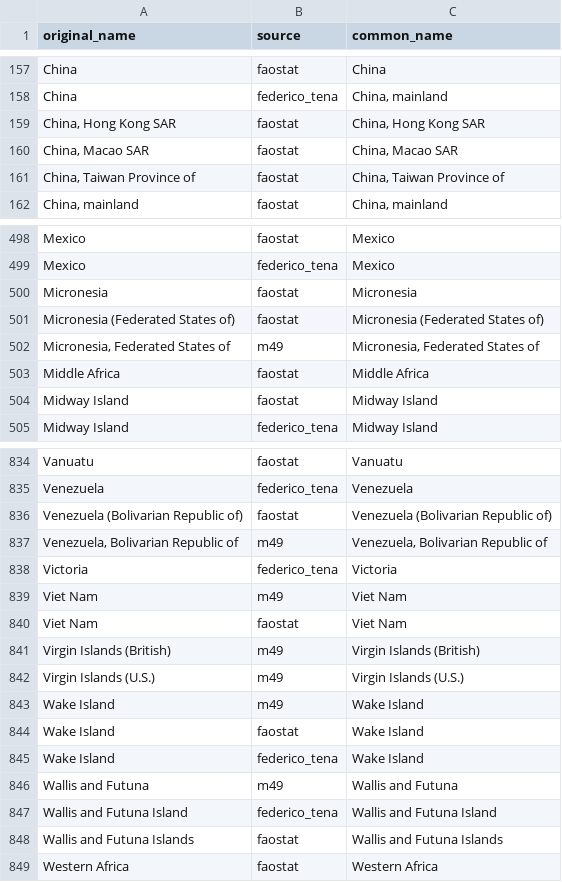
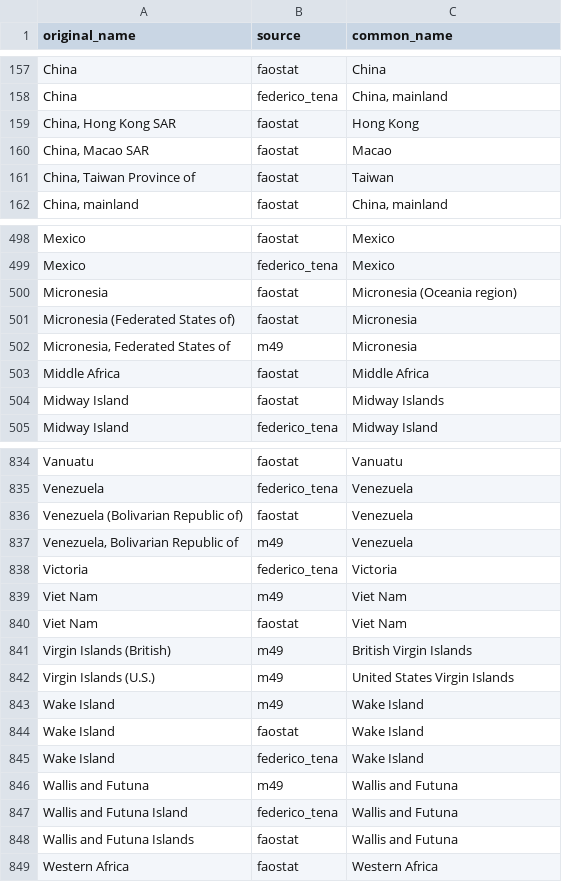
Before and after one commit to eduaguilera/whep, a CSV file: data-raw/polities_inputs/common_names.csv, drawn as a sheet; only a part is shown, gaps mark what is left out; the diff covers the shown part only.

```diff
--- a/data-raw/polities_inputs/common_names.csv
+++ b/data-raw/polities_inputs/common_names.csv
@@ -158,5 +158,5 @@ China,faostat,China
 China,federico_tena,"China, mainland"
-"China, Hong Kong SAR",faostat,"China, Hong Kong SAR"
-"China, Macao SAR",faostat,"China, Macao SAR"
-"China, Taiwan Province of",faostat,"China, Taiwan Province of"
+"China, Hong Kong SAR",faostat,Hong Kong
+"China, Macao SAR",faostat,Macao
+"China, Taiwan Province of",faostat,Taiwan
 "China, mainland",faostat,"China, mainland"
@@ -499,7 +499,7 @@ Mexico,faostat,Mexico
 Mexico,federico_tena,Mexico
-Micronesia,faostat,Micronesia
-Micronesia (Federated States of),faostat,Micronesia (Federated States of)
-"Micronesia, Federated States of",m49,"Micronesia, Federated States of"
+Micronesia,faostat,Micronesia (Oceania region)
+Micronesia (Federated States of),faostat,Micronesia
+"Micronesia, Federated States of",m49,Micronesia
 Middle Africa,faostat,Middle Africa
-Midway Island,faostat,Midway Island
+Midway Island,faostat,Midway Islands
 Midway Island,federico_tena,Midway Island
@@ -835,4 +835,4 @@ Vanuatu,faostat,Vanuatu
 Venezuela,federico_tena,Venezuela
-Venezuela (Bolivarian Republic of),faostat,Venezuela (Bolivarian Republic of)
-"Venezuela, Bolivarian Republic of",m49,"Venezuela, Bolivarian Republic of"
+Venezuela (Bolivarian Republic of),faostat,Venezuela
+"Venezuela, Bolivarian Republic of",m49,Venezuela
 Victoria,federico_tena,Victoria
@@ -840,4 +840,4 @@ Viet Nam,m49,Viet Nam
 Viet Nam,faostat,Viet Nam
-Virgin Islands (British),m49,Virgin Islands (British)
-Virgin Islands (U.S.),m49,Virgin Islands (U.S.)
+Virgin Islands (British),m49,British Virgin Islands
+Virgin Islands (U.S.),m49,United States Virgin Islands
 Wake Island,m49,Wake Island
@@ -846,4 +846,4 @@ Wake Island,federico_tena,Wake Island
 Wallis and Futuna,m49,Wallis and Futuna
-Wallis and Futuna Island,federico_tena,Wallis and Futuna Island
-Wallis and Futuna Islands,faostat,Wallis and Futuna Islands
+Wallis and Futuna Island,federico_tena,Wallis and Futuna
+Wallis and Futuna Islands,faostat,Wallis and Futuna
 Western Africa,faostat,Western Africa
```
Also changed, not shown: 31 edited cells elsewhere in this file, data-raw/polities_inputs/polity_codes.csv, 1 other file.
